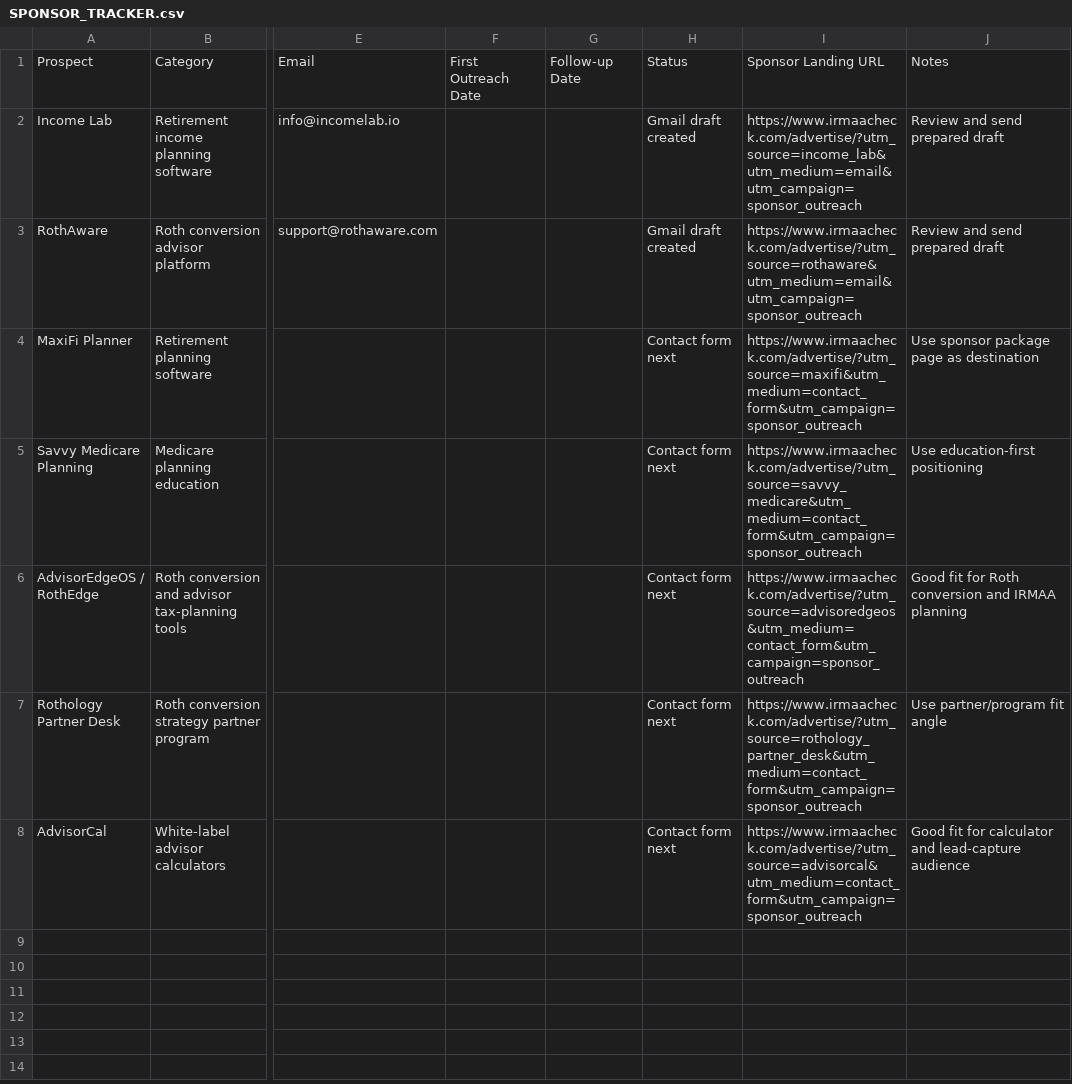
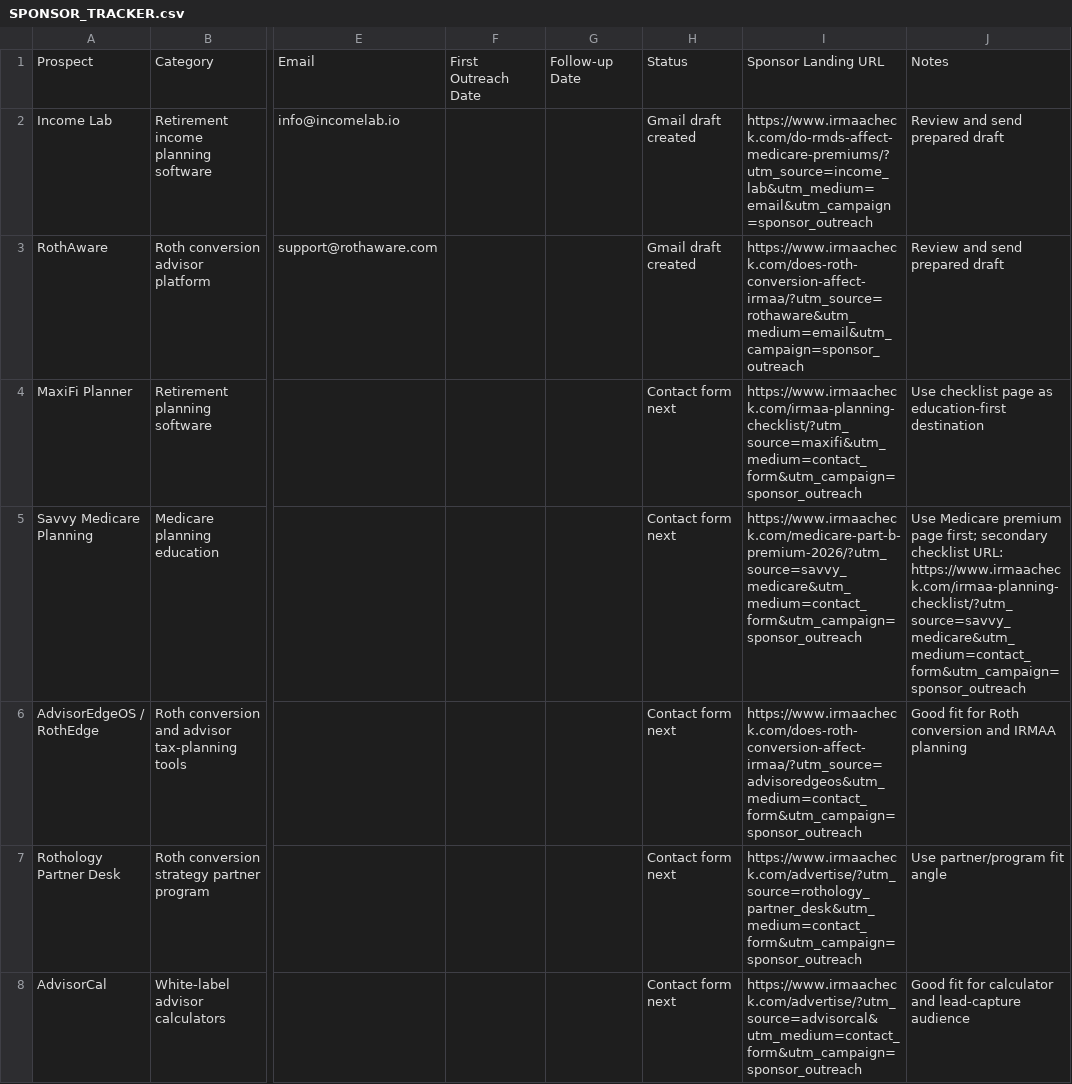
Before and after one commit to pokendo/irmaa-surcharge-warning-calculator, a CSV file: SPONSOR_TRACKER.csv, drawn as a sheet; only a part is shown, gaps mark what is left out; the diff names each change by its address in the sheet, - before the commit and + after, or states it on an @@ line.

Commit message:
Match sponsor outreach to landing pages

```diff
--- a/SPONSOR_TRACKER.csv
+++ b/SPONSOR_TRACKER.csv
-I2: https://www.irmaacheck.com/advertise/?utm_source=income_lab&utm_medium=email&utm_campaign=sponsor_outreach
+I2: https://www.irmaacheck.com/do-rmds-affect-medicare-premiums/?utm_source=income_lab&utm_medium=email&utm_campaign=sponsor_outreach
-I3: https://www.irmaacheck.com/advertise/?utm_source=rothaware&utm_medium=email&utm_campaign=sponsor_outreach
+I3: https://www.irmaacheck.com/does-roth-conversion-affect-irmaa/?utm_source=rothaware&utm_medium=email&utm_campaign=sponsor_outreach
-I4: https://www.irmaacheck.com/advertise/?utm_source=maxifi&utm_medium=contact_form&utm_campaign=sponsor_outreach
+I4: https://www.irmaacheck.com/irmaa-planning-checklist/?utm_source=maxifi&utm_medium=contact_form&utm_campaign=sponsor_outreach
-J4: Use sponsor package page as destination
+J4: Use checklist page as education-first destination
-I5: https://www.irmaacheck.com/advertise/?utm_source=savvy_medicare&utm_medium=contact_form&utm_campaign=sponsor_outreach
+I5: https://www.irmaacheck.com/medicare-part-b-premium-2026/?utm_source=savvy_medicare&utm_medium=contact_form&utm_campaign=sponsor_outreach
-J5: Use education-first positioning
+J5: Use Medicare premium page first; secondary checklist URL: https://www.irmaacheck.com/irmaa-planning-checklist/?utm_source=savvy_medicare&utm_medium=contact_form&utm_campaign=sponsor_outreach
-I6: https://www.irmaacheck.com/advertise/?utm_source=advisoredgeos&utm_medium=contact_form&utm_campaign=sponsor_outreach
+I6: https://www.irmaacheck.com/does-roth-conversion-affect-irmaa/?utm_source=advisoredgeos&utm_medium=contact_form&utm_campaign=sponsor_outreach
```
Also changed, not shown: 3 other files.
